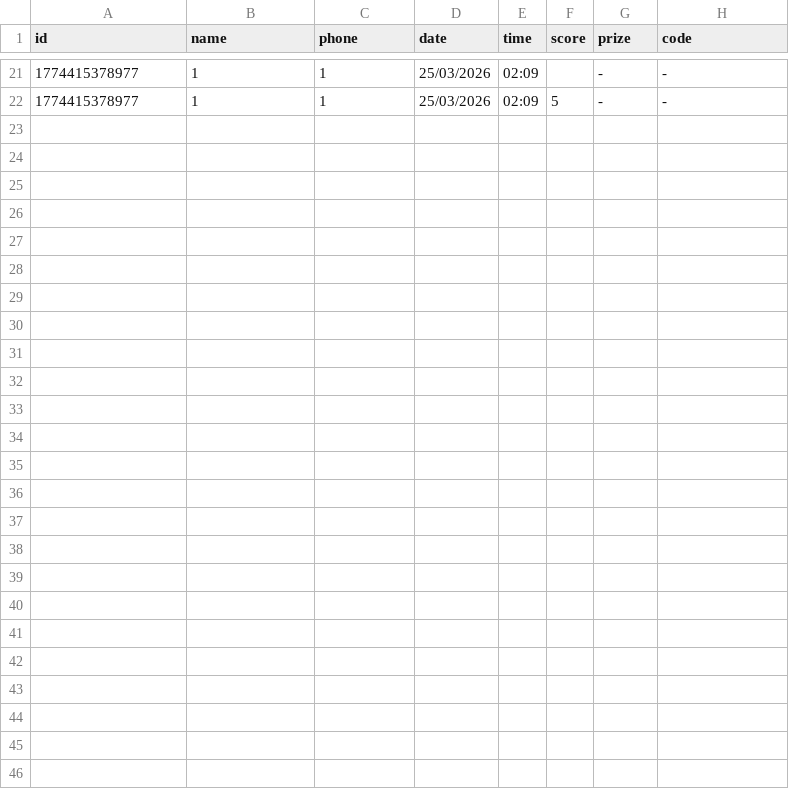
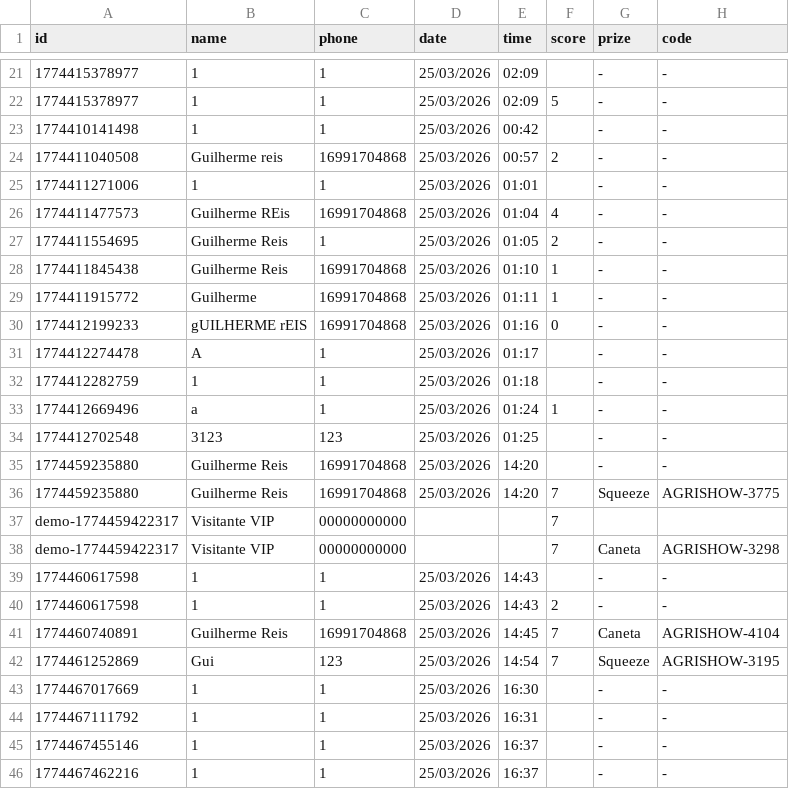
Before and after one commit to Guilhermefariareis/Autopar, a CSV file: leads.csv, drawn as a sheet; only a part is shown, gaps mark what is left out; the diff names each change by its address in the sheet, - before the commit and + after, or states it on an @@ line.

```diff
--- a/leads.csv
+++ b/leads.csv
+row 23: 1774410141498 | 1 | 1 | 25/03/2026 | 00:42 |  | - | -
+row 24: 1774411040508 | Guilherme reis | 16991704868 | 25/03/2026 | 00:57 | 2 | - | -
+row 25: 1774411271006 | 1 | 1 | 25/03/2026 | 01:01 |  | - | -
+row 26: 1774411477573 | Guilherme REis | 16991704868 | 25/03/2026 | 01:04 | 4 | - | -
+row 27: 1774411554695 | Guilherme Reis | 1 | 25/03/2026 | 01:05 | 2 | - | -
+row 28: 1774411845438 | Guilherme Reis | 16991704868 | 25/03/2026 | 01:10 | 1 | - | -
+row 29: 1774411915772 | Guilherme | 16991704868 | 25/03/2026 | 01:11 | 1 | - | -
+row 30: 1774412199233 | gUILHERME rEIS | 16991704868 | 25/03/2026 | 01:16 | 0 | - | -
+row 31: 1774412274478 | A | 1 | 25/03/2026 | 01:17 |  | - | -
+row 32: 1774412282759 | 1 | 1 | 25/03/2026 | 01:18 |  | - | -
+row 33: 1774412669496 | a | 1 | 25/03/2026 | 01:24 | 1 | - | -
+row 34: 1774412702548 | 3123 | 123 | 25/03/2026 | 01:25 |  | - | -
+row 35: 1774459235880 | Guilherme Reis | 16991704868 | 25/03/2026 | 14:20 |  | - | -
+row 36: 1774459235880 | Guilherme Reis | 16991704868 | 25/03/2026 | 14:20 | 7 | Squeeze | AGRISHOW-3775
+row 37: demo-1774459422317 | Visitante VIP | 00000000000 |  |  | 7
+row 38: demo-1774459422317 | Visitante VIP | 00000000000 |  |  | 7 | Caneta | AGRISHOW-3298
+row 39: 1774460617598 | 1 | 1 | 25/03/2026 | 14:43 |  | - | -
+row 40: 1774460617598 | 1 | 1 | 25/03/2026 | 14:43 | 2 | - | -
+row 41: 1774460740891 | Guilherme Reis | 16991704868 | 25/03/2026 | 14:45 | 7 | Caneta | AGRISHOW-4104
+row 42: 1774461252869 | Gui | 123 | 25/03/2026 | 14:54 | 7 | Squeeze | AGRISHOW-3195
+row 43: 1774467017669 | 1 | 1 | 25/03/2026 | 16:30 |  | - | -
+row 44: 1774467111792 | 1 | 1 | 25/03/2026 | 16:31 |  | - | -
+row 45: 1774467455146 | 1 | 1 | 25/03/2026 | 16:37 |  | - | -
+row 46: 1774467462216 | 1 | 1 | 25/03/2026 | 16:37 |  | - | -
```
Also changed, not shown: 23 other files.
